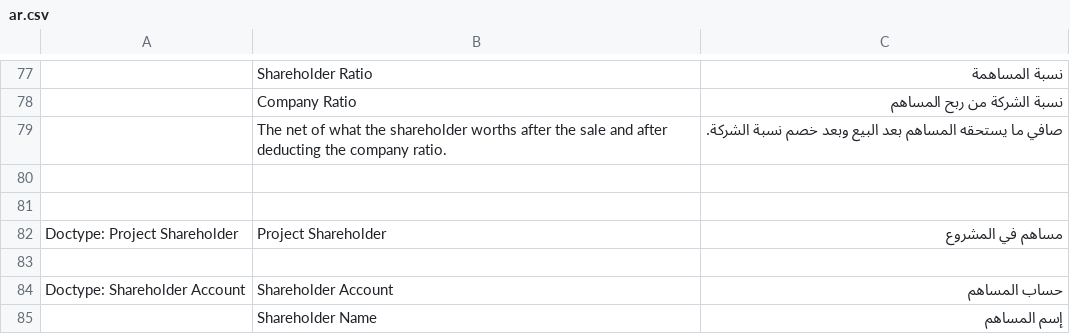
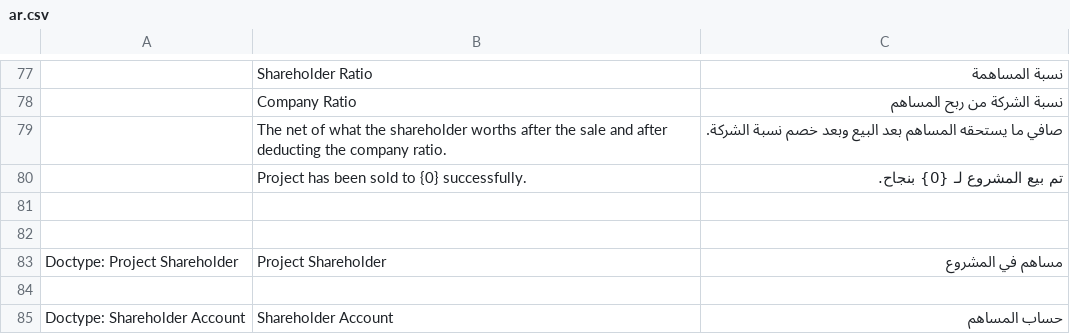
Before and after one commit to afarran3/shareholders_management, a CSV file: shareholders_management/translations/ar.csv, drawn as a sheet; only a part is shown, gaps mark what is left out; the shorter side is filled out with more unchanged rows; the diff names each change by its address in the sheet, - before the commit and + after, or states it on an @@ line.

```diff
--- a/shareholders_management/translations/ar.csv
+++ b/shareholders_management/translations/ar.csv
+row 80:  | Project has been sold to {0} successfully. | تم بيع المشروع لـ {0} بنجاح.
```
Also changed, not shown: 1 other file.
